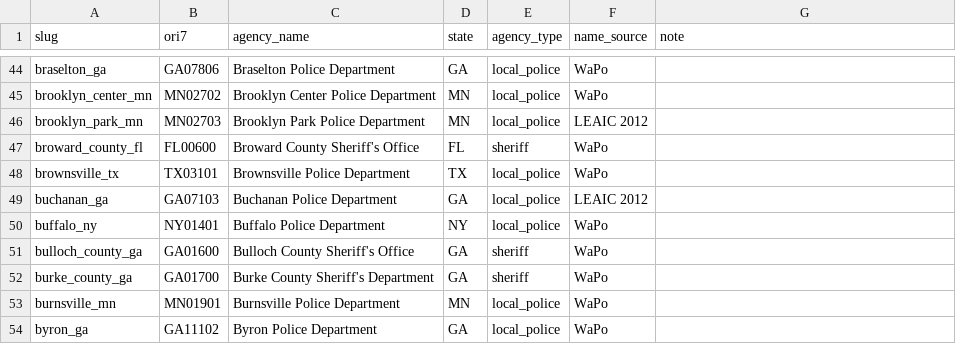
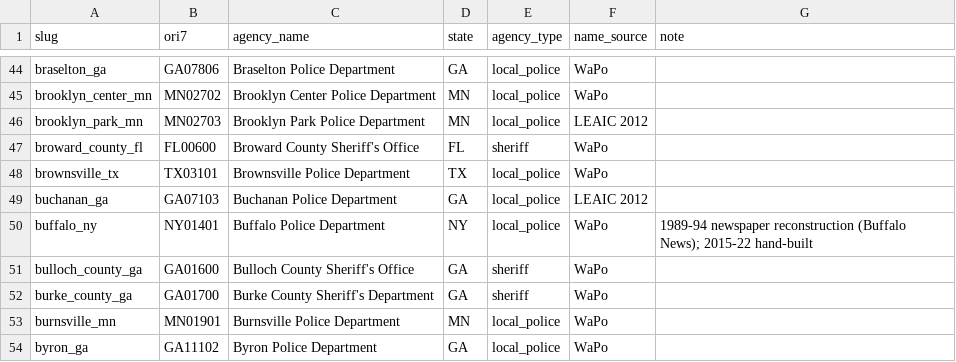
Before and after one commit to jnixy/agency-level-fatal-OIS, a CSV file: data/agency_key.csv, drawn as a sheet; only a part is shown, gaps mark what is left out.

```diff
--- a/data/agency_key.csv
+++ b/data/agency_key.csv
@@ -49,3 +49,3 @@ brownsville_tx,TX03101,Brownsville Police Department,TX,local_police,WaPo,
 buchanan_ga,GA07103,Buchanan Police Department,GA,local_police,LEAIC 2012,
-buffalo_ny,NY01401,Buffalo Police Department,NY,local_police,WaPo,
+buffalo_ny,NY01401,Buffalo Police Department,NY,local_police,WaPo,"1989-94 newspaper reconstruction (Buffalo News); 2015-22 hand-built"
 bulloch_county_ga,GA01600,Bulloch County Sheriff's Office,GA,sheriff,WaPo,
```
Also changed, not shown: data/clean/nix_agency_year.csv, output/tables/sample_draw.csv, 19 other files.
